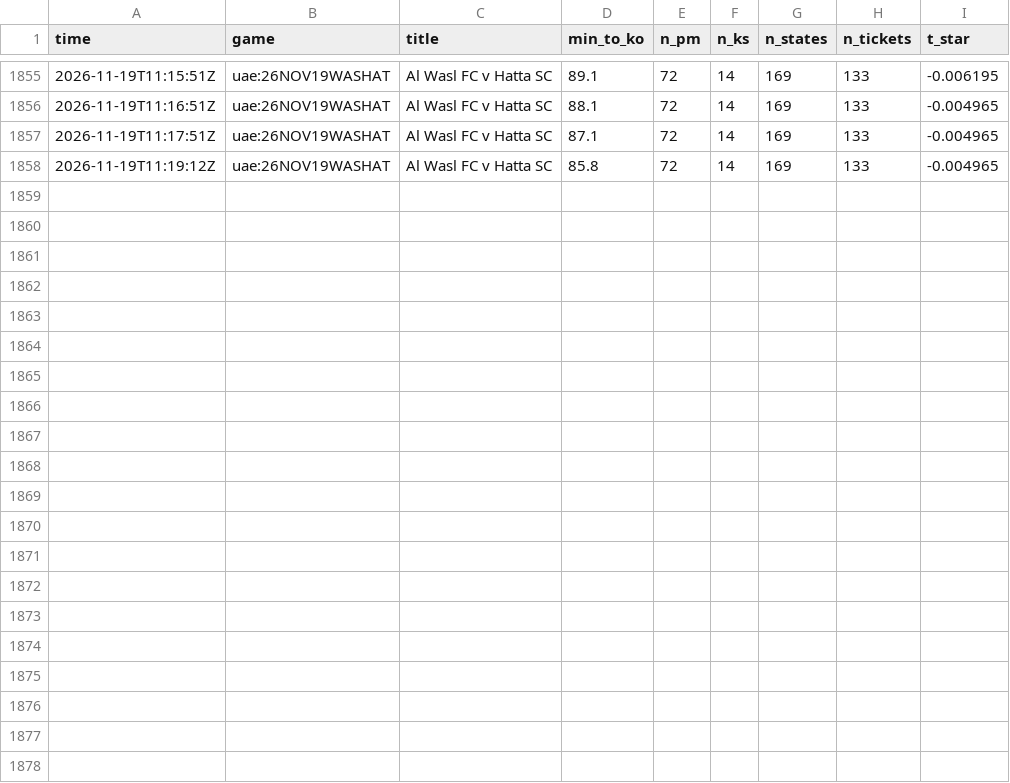
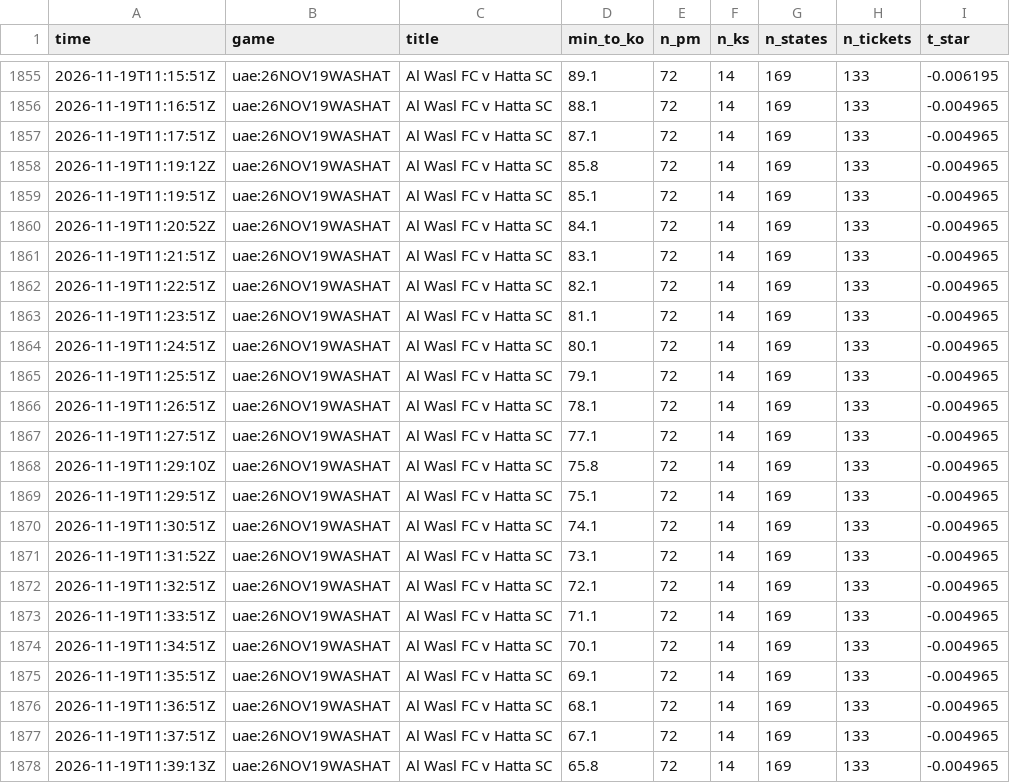
Before and after one commit to TFGdeprova/tfg-upf-test, a CSV file: results/polls/2026-11-19.csv, drawn as a sheet; only a part is shown, gaps mark what is left out; the diff names each change by its address in the sheet, - before the commit and + after, or states it on an @@ line.

```diff
--- a/results/polls/2026-11-19.csv
+++ b/results/polls/2026-11-19.csv
+row 1859: 2026-11-19T11:19:51Z | uae:26NOV19WASHAT | Al Wasl FC v Hatta SC | 85.1 | 72 | 14 | 169 | 133 | -0.004965
+row 1860: 2026-11-19T11:20:52Z | uae:26NOV19WASHAT | Al Wasl FC v Hatta SC | 84.1 | 72 | 14 | 169 | 133 | -0.004965
+row 1861: 2026-11-19T11:21:51Z | uae:26NOV19WASHAT | Al Wasl FC v Hatta SC | 83.1 | 72 | 14 | 169 | 133 | -0.004965
+row 1862: 2026-11-19T11:22:51Z | uae:26NOV19WASHAT | Al Wasl FC v Hatta SC | 82.1 | 72 | 14 | 169 | 133 | -0.004965
+row 1863: 2026-11-19T11:23:51Z | uae:26NOV19WASHAT | Al Wasl FC v Hatta SC | 81.1 | 72 | 14 | 169 | 133 | -0.004965
+row 1864: 2026-11-19T11:24:51Z | uae:26NOV19WASHAT | Al Wasl FC v Hatta SC | 80.1 | 72 | 14 | 169 | 133 | -0.004965
+row 1865: 2026-11-19T11:25:51Z | uae:26NOV19WASHAT | Al Wasl FC v Hatta SC | 79.1 | 72 | 14 | 169 | 133 | -0.004965
+row 1866: 2026-11-19T11:26:51Z | uae:26NOV19WASHAT | Al Wasl FC v Hatta SC | 78.1 | 72 | 14 | 169 | 133 | -0.004965
+row 1867: 2026-11-19T11:27:51Z | uae:26NOV19WASHAT | Al Wasl FC v Hatta SC | 77.1 | 72 | 14 | 169 | 133 | -0.004965
+row 1868: 2026-11-19T11:29:10Z | uae:26NOV19WASHAT | Al Wasl FC v Hatta SC | 75.8 | 72 | 14 | 169 | 133 | -0.004965
+row 1869: 2026-11-19T11:29:51Z | uae:26NOV19WASHAT | Al Wasl FC v Hatta SC | 75.1 | 72 | 14 | 169 | 133 | -0.004965
+row 1870: 2026-11-19T11:30:51Z | uae:26NOV19WASHAT | Al Wasl FC v Hatta SC | 74.1 | 72 | 14 | 169 | 133 | -0.004965
+row 1871: 2026-11-19T11:31:52Z | uae:26NOV19WASHAT | Al Wasl FC v Hatta SC | 73.1 | 72 | 14 | 169 | 133 | -0.004965
+row 1872: 2026-11-19T11:32:51Z | uae:26NOV19WASHAT | Al Wasl FC v Hatta SC | 72.1 | 72 | 14 | 169 | 133 | -0.004965
+row 1873: 2026-11-19T11:33:51Z | uae:26NOV19WASHAT | Al Wasl FC v Hatta SC | 71.1 | 72 | 14 | 169 | 133 | -0.004965
+row 1874: 2026-11-19T11:34:51Z | uae:26NOV19WASHAT | Al Wasl FC v Hatta SC | 70.1 | 72 | 14 | 169 | 133 | -0.004965
+row 1875: 2026-11-19T11:35:51Z | uae:26NOV19WASHAT | Al Wasl FC v Hatta SC | 69.1 | 72 | 14 | 169 | 133 | -0.004965
+row 1876: 2026-11-19T11:36:51Z | uae:26NOV19WASHAT | Al Wasl FC v Hatta SC | 68.1 | 72 | 14 | 169 | 133 | -0.004965
+row 1877: 2026-11-19T11:37:51Z | uae:26NOV19WASHAT | Al Wasl FC v Hatta SC | 67.1 | 72 | 14 | 169 | 133 | -0.004965
+row 1878: 2026-11-19T11:39:13Z | uae:26NOV19WASHAT | Al Wasl FC v Hatta SC | 65.8 | 72 | 14 | 169 | 133 | -0.004965
```
Also changed, not shown: 3 other files.
